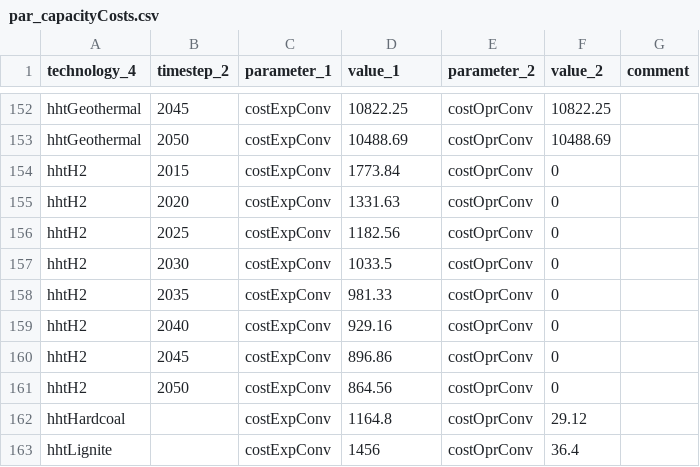
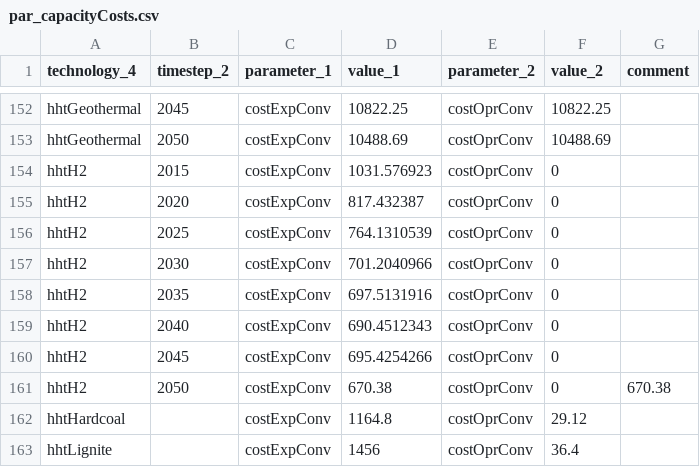
Before and after one commit to leonardgoeke/northAmerica_AnyMOD, a CSV file: modelData/technology/par_capacityCosts.csv, drawn as a sheet; only a part is shown, gaps mark what is left out.

```diff
--- a/modelData/technology/par_capacityCosts.csv
+++ b/modelData/technology/par_capacityCosts.csv
@@ -153,10 +153,10 @@ hhtGeothermal,2045,costExpConv,10822.25,costOprConv,10822.25,
 hhtGeothermal,2050,costExpConv,10488.69,costOprConv,10488.69,
-hhtH2,2015,costExpConv,1773.84,costOprConv,0,
-hhtH2,2020,costExpConv,1331.63,costOprConv,0,
-hhtH2,2025,costExpConv,1182.56,costOprConv,0,
-hhtH2,2030,costExpConv,1033.5,costOprConv,0,
-hhtH2,2035,costExpConv,981.33,costOprConv,0,
-hhtH2,2040,costExpConv,929.16,costOprConv,0,
-hhtH2,2045,costExpConv,896.86,costOprConv,0,
-hhtH2,2050,costExpConv,864.56,costOprConv,0,
+hhtH2,2015,costExpConv,1031.576923,costOprConv,0,
+hhtH2,2020,costExpConv,817.432387,costOprConv,0,
+hhtH2,2025,costExpConv,764.1310539,costOprConv,0,
+hhtH2,2030,costExpConv,701.2040966,costOprConv,0,
+hhtH2,2035,costExpConv,697.5131916,costOprConv,0,
+hhtH2,2040,costExpConv,690.4512343,costOprConv,0,
+hhtH2,2045,costExpConv,695.4254266,costOprConv,0,
+hhtH2,2050,costExpConv,670.38,costOprConv,0,670.38
 hhtHardcoal,,costExpConv,1164.8,costOprConv,29.12,
```
Also changed, not shown: AdvAll/set_technology.csv, modelData/general/par_fuelData.csv, 12 other files.
